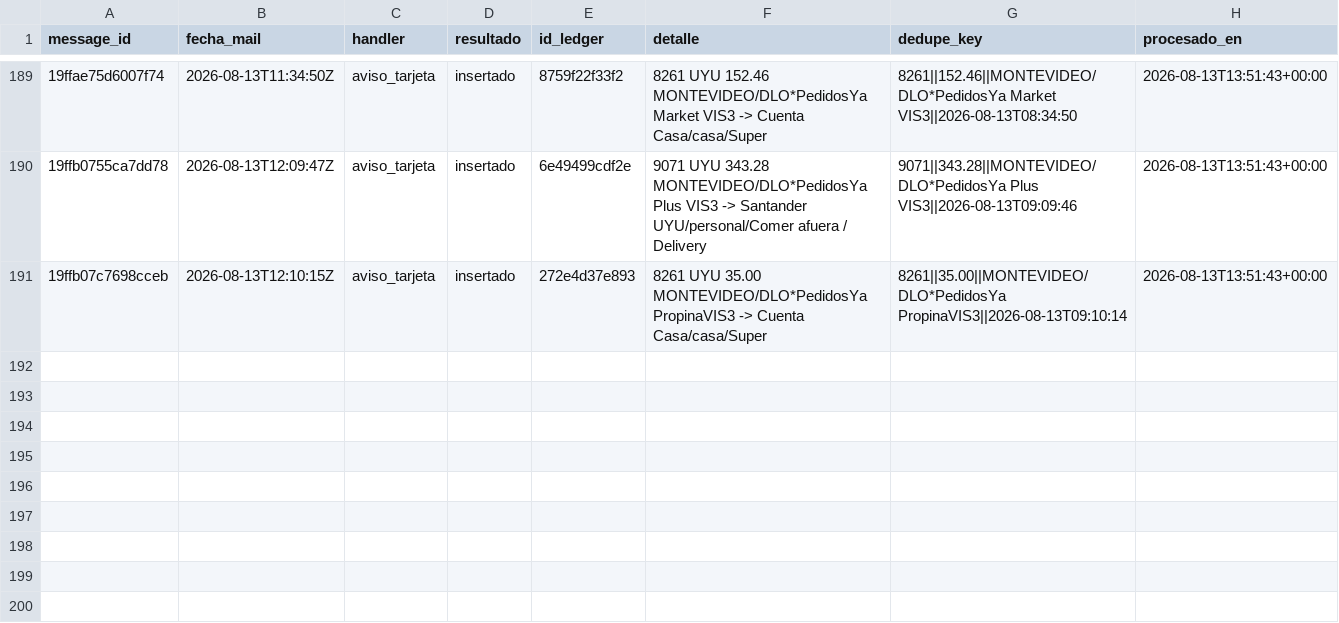
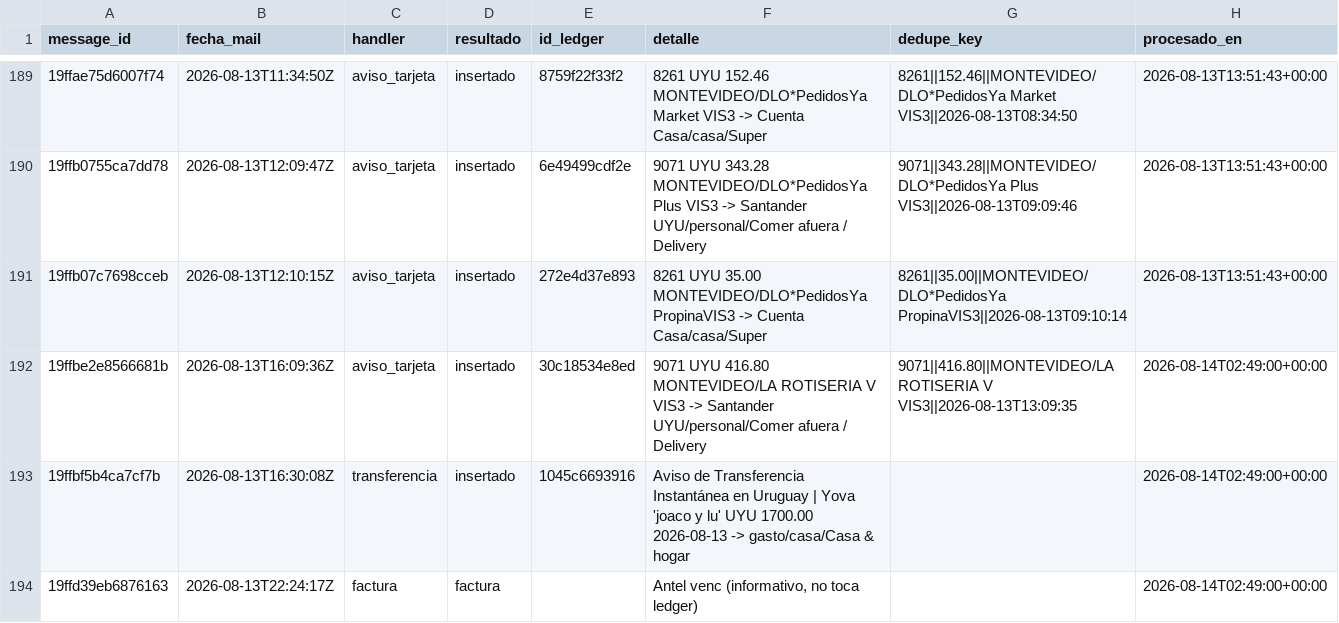
Before and after one commit to joacoguerrae/registro-gastos, a CSV file: data/staging/procesados.csv, drawn as a sheet; only a part is shown, gaps mark what is left out.

```diff
--- a/data/staging/procesados.csv
+++ b/data/staging/procesados.csv
@@ -191 +191,4 @@ message_id,fecha_mail,handler,resultado,id_ledger,detalle,dedupe_key,procesado_e
 19ffb07c7698cceb,2026-08-13T12:10:15Z,aviso_tarjeta,insertado,272e4d37e893,8261 UYU 35.00 MONTEVIDEO/DLO*PedidosYa PropinaVIS3 -> Cuenta Casa/casa/Super,8261||35.00||MONTEVIDEO/DLO*PedidosYa PropinaVIS3||2026-08-13T09:10:14,2026-08-13T13:51:43+00:00
+19ffbe2e8566681b,2026-08-13T16:09:36Z,aviso_tarjeta,insertado,30c18534e8ed,9071 UYU 416.80 MONTEVIDEO/LA ROTISERIA V VIS3 -> Santander UYU/personal/Comer afuera / Delivery,9071||416.80||MONTEVIDEO/LA ROTISERIA V VIS3||2026-08-13T13:09:35,2026-08-14T02:49:00+00:00
+19ffbf5b4ca7cf7b,2026-08-13T16:30:08Z,transferencia,insertado,1045c6693916,Aviso de Transferencia Instantánea en Uruguay   | Yova 'joaco y lu' UYU 1700.00 2026-08-13 -> gasto/casa/Casa & hogar,,2026-08-14T02:49:00+00:00
+19ffd39eb6876163,2026-08-13T22:24:17Z,factura,factura,,"Antel  venc  (informativo, no toca ledger)",,2026-08-14T02:49:00+00:00
```
Also changed, not shown: data/cierre_casa.csv, data/ledger.csv, 10 other files.
